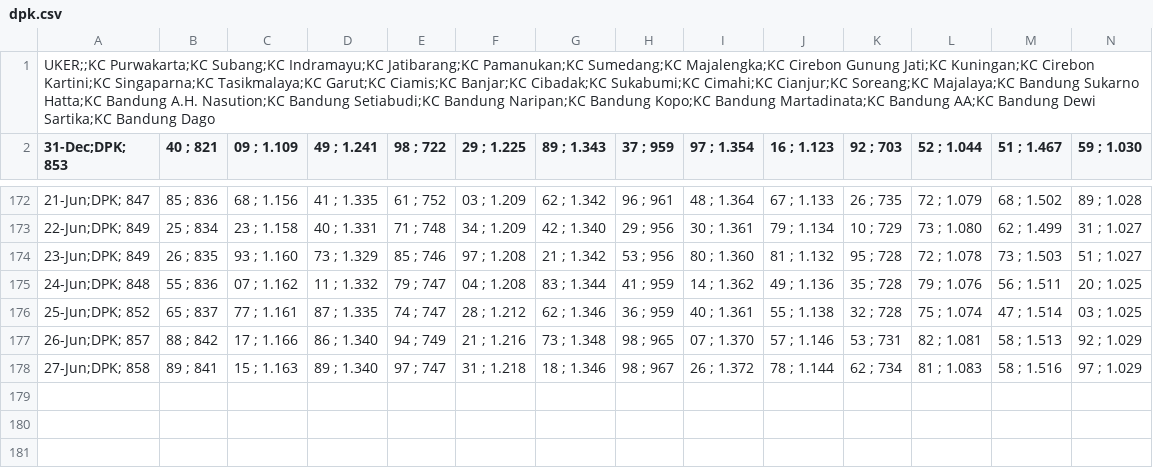
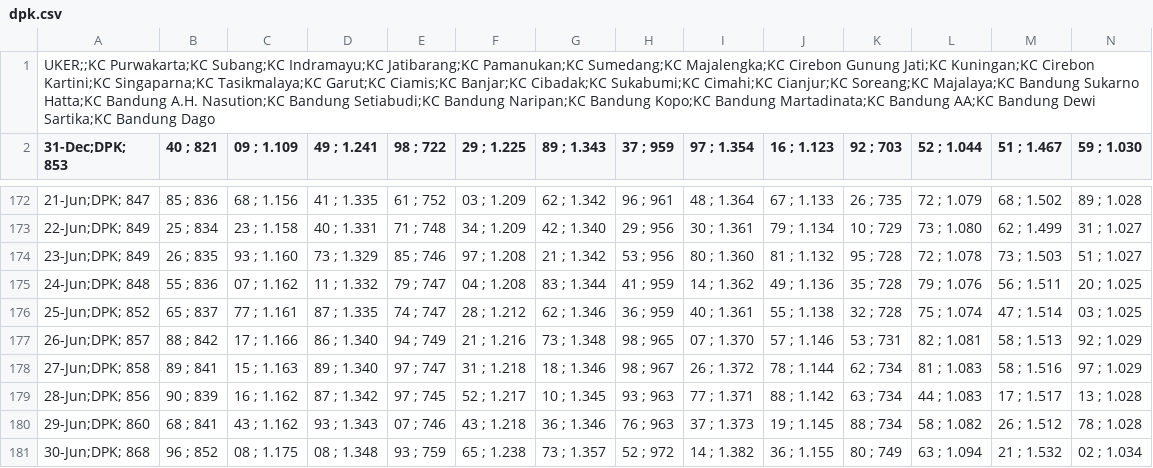
Before and after one commit to alganii14/grafik, a CSV file: csv mikro/dpk.csv, drawn as a sheet; only a part is shown, gaps mark what is left out; rows hold the shown columns only; the diff names each change by its address in the sheet, - before the commit and + after, or states it on an @@ line.

Commit message:
Update csv kcp, konsol, mikro, ritel untuk tabungan, giro, depo, casa, dpk (28-30 Juni)

```diff
--- a/csv mikro/dpk.csv
+++ b/csv mikro/dpk.csv
+row 179: 28-Jun;DPK; 856 | 90 ; 839 | 16 ; 1.162 | 87 ; 1.342 | 97 ; 745 | 52 ; 1.217 | 10 ; 1.345 | 93 ; 963 | 77 ; 1.371 | 88 ; 1.142 | 63 ; 734 | 44 ; 1.083 | 17 ; 1.517 | 13 ; 1.028
+row 180: 29-Jun;DPK; 860 | 68 ; 841 | 43 ; 1.162 | 93 ; 1.343 | 07 ; 746 | 43 ; 1.218 | 36 ; 1.346 | 76 ; 963 | 37 ; 1.373 | 19 ; 1.145 | 88 ; 734 | 58 ; 1.082 | 26 ; 1.512 | 78 ; 1.028
+row 181: 30-Jun;DPK; 868 | 96 ; 852 | 08 ; 1.175 | 08 ; 1.348 | 93 ; 759 | 65 ; 1.238 | 73 ; 1.357 | 52 ; 972 | 14 ; 1.382 | 36 ; 1.155 | 80 ; 749 | 63 ; 1.094 | 21 ; 1.532 | 02 ; 1.034
```
Also changed, not shown: csv kcp/casa.csv, csv kcp/dpk.csv, 17 other files.
